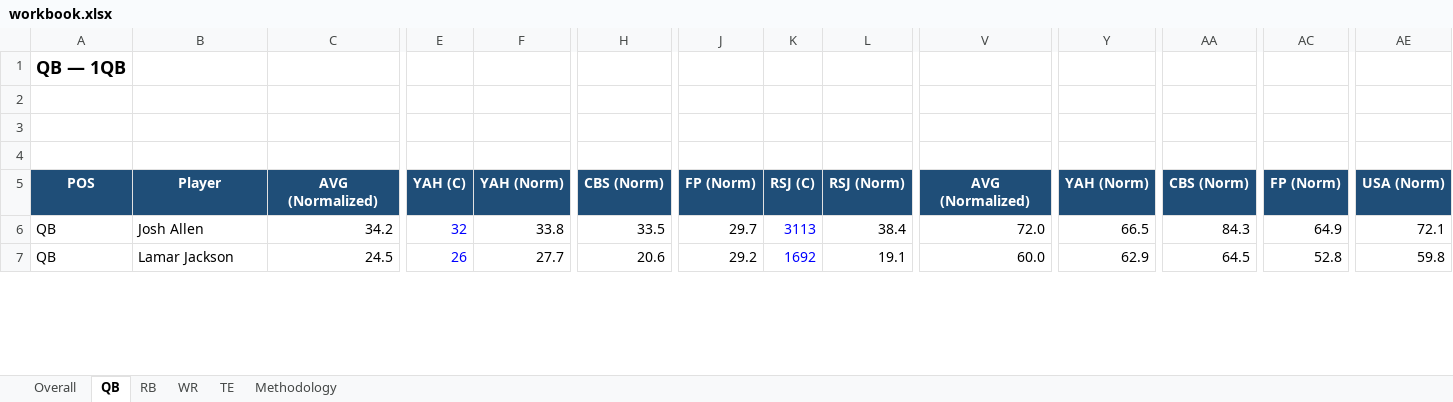
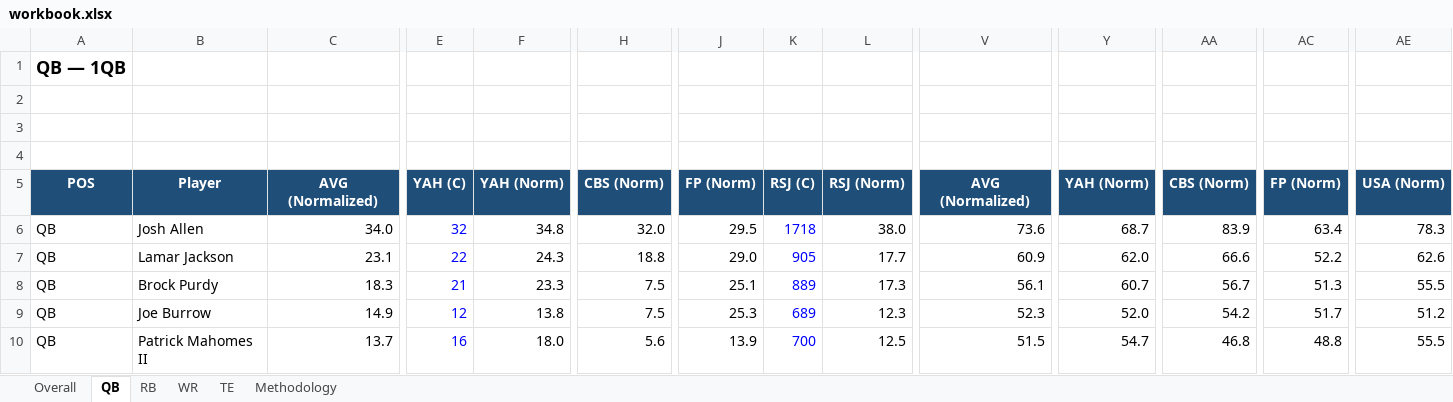
Before and after one commit to spartacusfantasyfootball-cyber/fairtrade, an Excel workbook: workbook.xlsx, sheet QB, drawn as a sheet; only a part is shown, gaps mark what is left out; values as stored, in another font and other column widths than the file's, no borders; rows hold the shown columns only; the diff covers the shown part only; the diff names each change by its address in the sheet, - before the commit and + after, or states it on an @@ line.

```diff
--- a/workbook.xlsx (sheet QB)
+++ b/workbook.xlsx (sheet QB)
-C6: 34.2
+C6: 34.0
-F6: 33.8
+F6: 34.8
-H6: 33.5
+H6: 32.0
-J6: 29.7
+J6: 29.5
-K6: 3113
+K6: 1718
-L6: 38.4
+L6: 38.0
-V6: 72.0
+V6: 73.6
-Y6: 66.5
+Y6: 68.7
-AA6: 84.3
+AA6: 83.9
-AC6: 64.9
+AC6: 63.4
-AE6: 72.1
+AE6: 78.3
-C7: 24.5
+C7: 23.1
-E7: 26
+E7: 22
-F7: 27.7
+F7: 24.3
-H7: 20.6
+H7: 18.8
-J7: 29.2
+J7: 29.0
-K7: 1692
+K7: 905
-L7: 19.1
+L7: 17.7
-V7: 60.0
+V7: 60.9
-Y7: 62.9
+Y7: 62.0
-AA7: 64.5
+AA7: 66.6
-AC7: 52.8
+AC7: 52.2
-AE7: 59.8
+AE7: 62.6
+row 8: QB | Brock Purdy | 18.3 | 21 | 23.3 | 7.5 | 25.1 | 889 | 17.3 | 56.1 | 60.7 | 56.7 | 51.3 | 55.5
+row 9: QB | Joe Burrow | 14.9 | 12 | 13.8 | 7.5 | 25.3 | 689 | 12.3 | 52.3 | 52.0 | 54.2 | 51.7 | 51.2
+row 10: QB | Patrick Mahomes II | 13.7 | 16 | 18.0 | 5.6 | 13.9 | 700 | 12.5 | 51.5 | 54.7 | 46.8 | 48.8 | 55.5
```
Also changed, not shown: 13 added rows, 16 removed rows and 214 edited cells elsewhere in this sheet, sheet WR, sheet RB, sheet Overall, sheet TE, formulas that keep their value.
